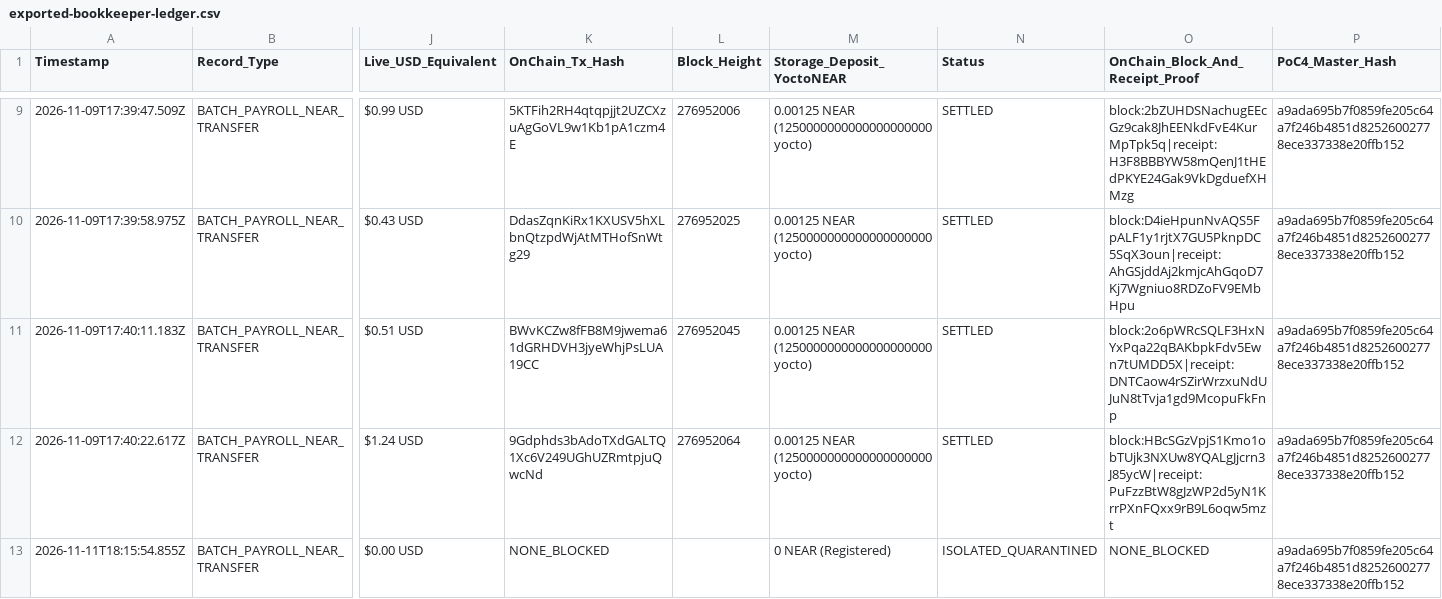
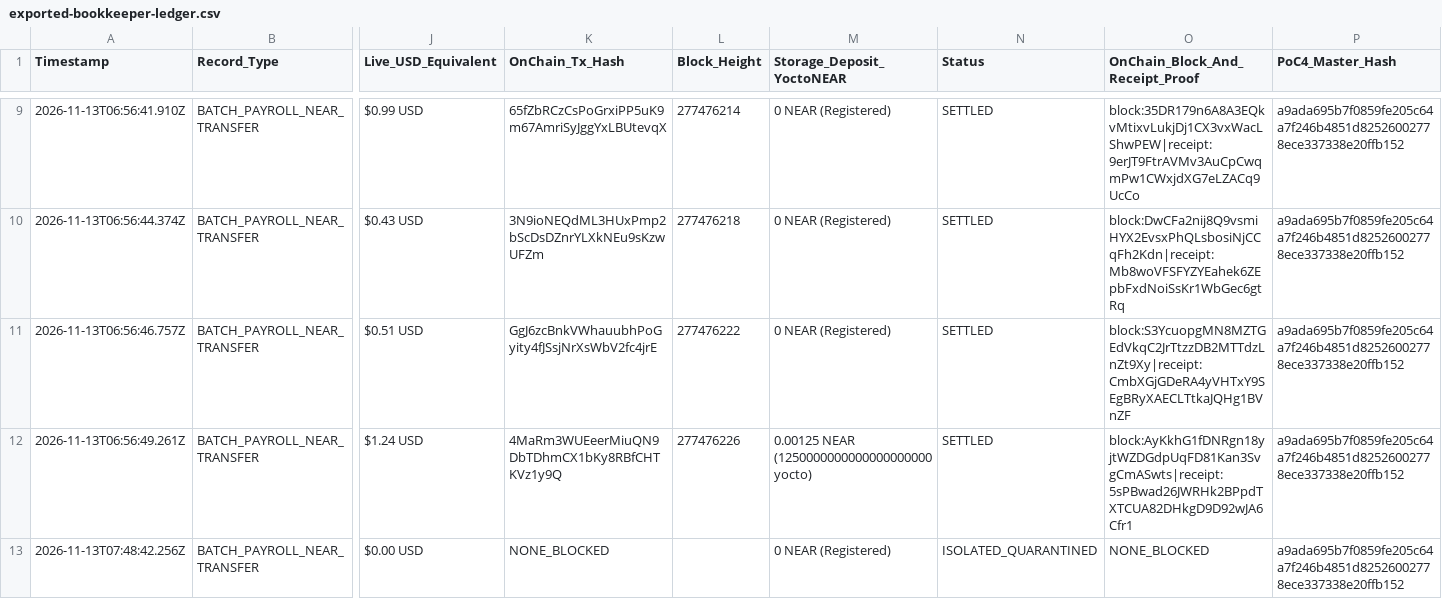
Before and after one commit to jubayir-hub-69/KratonOS, a CSV file: samples/exported-bookkeeper-ledger.csv, drawn as a sheet; only a part is shown, gaps mark what is left out; the diff covers the shown part only; the diff names each change by its address in the sheet, - before the commit and + after, or states it on an @@ line.

Commit message:
fix: resolve all audit findings, deploy real wasm contract, use FunctionCall proofs, and update honest scope

```diff
--- a/samples/exported-bookkeeper-ledger.csv
+++ b/samples/exported-bookkeeper-ledger.csv
-A9 (Timestamp): 2026-11-09T17:39:47.509Z
+A9 (Timestamp): 2026-11-13T06:56:41.910Z
-K9 (OnChain_Tx_Hash): 5KTFih2RH4qtqpjjt2UZCXzuAgGoVL9w1Kb1pA1czm4E
+K9 (OnChain_Tx_Hash): 65fZbRCzCsPoGrxiPP5uK9m67AmriSyJggYxLBUtevqX
-L9 (Block_Height): 276952006
+L9 (Block_Height): 277476214
-M9:M11 (Storage_Deposit_YoctoNEAR): 0.00125 NEAR (1250000000000000000000 yocto)
+M9:M11 (Storage_Deposit_YoctoNEAR): 0 NEAR (Registered)
-O9 (OnChain_Block_And_Receipt_Proof): block:2bZUHDSNachugEEcGz9cak8JhEENkdFvE4KurMpTpk5q|receipt:H3F8BBBYW58mQenJ1tHEdPKYE24Gak9VkDgduefXHMzg
+O9 (OnChain_Block_And_Receipt_Proof): block:35DR179n6A8A3EQkvMtixvLukjDj1CX3vxWacLShwPEW|receipt:9erJT9FtrAVMv3AuCpCwqmPw1CWxjdXG7eLZACq9UcCo
-A10 (Timestamp): 2026-11-09T17:39:58.975Z
+A10 (Timestamp): 2026-11-13T06:56:44.374Z
-K10 (OnChain_Tx_Hash): DdasZqnKiRx1KXUSV5hXLbnQtzpdWjAtMTHofSnWtg29
+K10 (OnChain_Tx_Hash): 3N9ioNEQdML3HUxPmp2bScDsDZnrYLXkNEu9sKzwUFZm
-L10 (Block_Height): 276952025
+L10 (Block_Height): 277476218
-O10 (OnChain_Block_And_Receipt_Proof): block:D4ieHpunNvAQS5FpALF1y1rjtX7GU5PknpDC5SqX3oun|receipt:AhGSjddAj2kmjcAhGqoD7Kj7Wgniuo8RDZoFV9EMbHpu
+O10 (OnChain_Block_And_Receipt_Proof): block:DwCFa2nij8Q9vsmiHYX2EvsxPhQLsbosiNjCCqFh2Kdn|receipt:Mb8woVFSFYZYEahek6ZEpbFxdNoiSsKr1WbGec6gtRq
-A11 (Timestamp): 2026-11-09T17:40:11.183Z
+A11 (Timestamp): 2026-11-13T06:56:46.757Z
-K11 (OnChain_Tx_Hash): BWvKCZw8fFB8M9jwema61dGRHDVH3jyeWhjPsLUA19CC
+K11 (OnChain_Tx_Hash): GgJ6zcBnkVWhauubhPoGyity4fJSsjNrXsWbV2fc4jrE
-L11 (Block_Height): 276952045
+L11 (Block_Height): 277476222
-O11 (OnChain_Block_And_Receipt_Proof): block:2o6pWRcSQLF3HxNYxPqa22qBAKbpkFdv5Ewn7tUMDD5X|receipt:DNTCaow4rSZirWrzxuNdUJuN8tTvja1gd9McopuFkFnp
+O11 (OnChain_Block_And_Receipt_Proof): block:S3YcuopgMN8MZTGEdVkqC2JrTtzzDB2MTTdzLnZt9Xy|receipt:CmbXGjGDeRA4yVHTxY9SEgBRyXAECLTtkaJQHg1BVnZF
-A12 (Timestamp): 2026-11-09T17:40:22.617Z
+A12 (Timestamp): 2026-11-13T06:56:49.261Z
-K12 (OnChain_Tx_Hash): 9Gdphds3bAdoTXdGALTQ1Xc6V249UGhUZRmtpjuQwcNd
+K12 (OnChain_Tx_Hash): 4MaRm3WUEeerMiuQN9DbTDhmCX1bKy8RBfCHTKVz1y9Q
-L12 (Block_Height): 276952064
+L12 (Block_Height): 277476226
-O12 (OnChain_Block_And_Receipt_Proof): block:HBcSGzVpjS1Kmo1obTUjk3NXUw8YQALgJjcrn3J85ycW|receipt:PuFzzBtW8gJzWP2d5yN1KrrPXnFQxx9rB9L6oqw5mzt
+O12 (OnChain_Block_And_Receipt_Proof): block:AyKkhG1fDNRgn18yjtWZDGdpUqFD81Kan3SvgCmASwts|receipt:5sPBwad26JWRHk2BPpdTXTCUA82DHkgD9D92wJA6Cfr1
-A13 (Timestamp): 2026-11-11T18:15:54.855Z
+A13 (Timestamp): 2026-11-13T07:48:42.256Z
```
Also changed, not shown: 28 edited cells elsewhere in this file, 23 other files.
